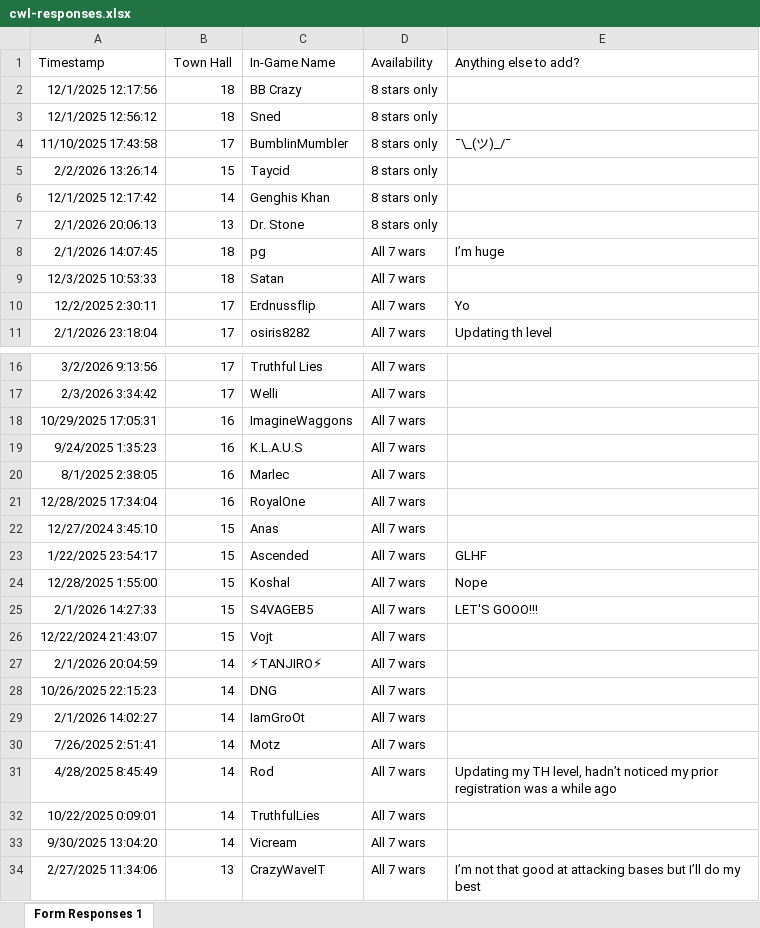
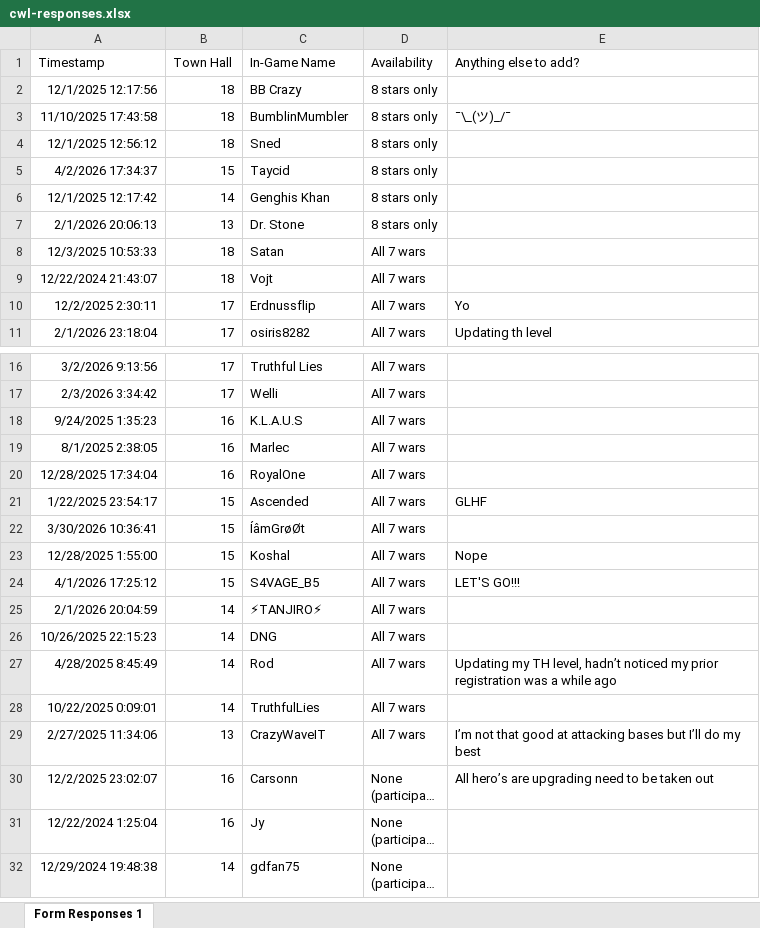
Before and after one commit to snedpie/x-ray, an Excel workbook: inputs/cwl-responses.xlsx, sheet Form Responses 1, drawn as a sheet; only a part is shown, gaps mark what is left out; the shorter side is filled out with more unchanged rows; long unchanged cells end in …; values as stored, in another font and other column widths than the file's, no borders; charts and pictures and conditional formats not drawn; removed rows and columns are numbered as before the commit, all else as after; the diff names each change by its address in the sheet, - before the commit and + after, or states it on an @@ line.

```diff
--- a/inputs/cwl-responses.xlsx (sheet Form Responses 1)
+++ b/inputs/cwl-responses.xlsx (sheet Form Responses 1)
+row 3: 11/10/2025 17:43:58 | 18 | BumblinMumbler | 8 stars only | ¯\_(ツ)_/¯
-row 4: 11/10/2025 17:43:58 | 17 | BumblinMumbler | 8 stars only | ¯\_(ツ)_/¯
-A5 (Timestamp): 2/2/2026 13:26:14
+A5 (Timestamp): 4/2/2026 17:34:37
-row 8: 2/1/2026 14:07:45 | 18 | pg | All 7 wars | I’m huge
+row 9: 12/22/2024 21:43:07 | 18 | Vojt | All 7 wars
-row 18: 10/29/2025 17:05:31 | 16 | ImagineWaggons | All 7 wars
-row 22: 12/27/2024 3:45:10 | 15 | Anas | All 7 wars
+row 22: 3/30/2026 10:36:41 | 15 | ÍâmGrøØt | All 7 wars
-A24 (Timestamp): 2/1/2026 14:27:33
+A24 (Timestamp): 4/1/2026 17:25:12
-C24 (In-Game Name): S4VAGEB5
+C24 (In-Game Name): S4VAGE_B5
-E24 (Anything else to add?): LET'S GOOO!!!
+E24 (Anything else to add?): LET'S GO!!!
-row 26: 12/22/2024 21:43:07 | 15 | Vojt | All 7 wars
-row 29: 2/1/2026 14:02:27 | 14 | IamGroOt | All 7 wars
-row 30: 7/26/2025 2:51:41 | 14 | Motz | All 7 wars
-row 33: 9/30/2025 13:04:20 | 14 | Vicream | All 7 wars
```
Also changed, not shown: inputs/xray-members.xlsx, 3 other files.
